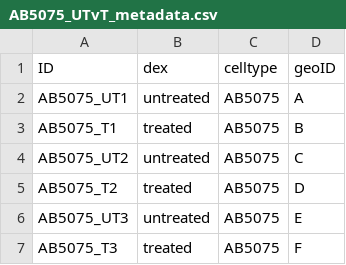
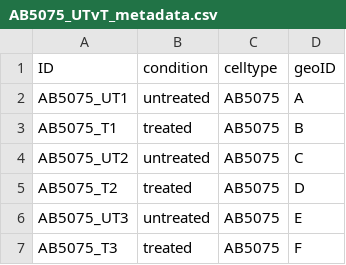
Before and after one commit to BTomlinson/Bioinformatics_tutorial, a CSV file: AB5075_UTvT_metadata.csv, drawn as a sheet.

Commit message:
Update AB5075_UTvT_metadata.csv

```diff
--- a/AB5075_UTvT_metadata.csv
+++ b/AB5075_UTvT_metadata.csv
@@ -1,2 +1,2 @@
-ID,dex,celltype,geoID
+ID,condition,celltype,geoID
 AB5075_UT1,untreated,AB5075,A
```
